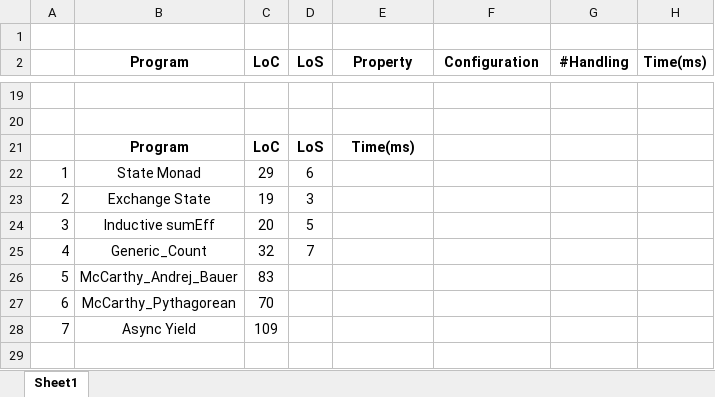
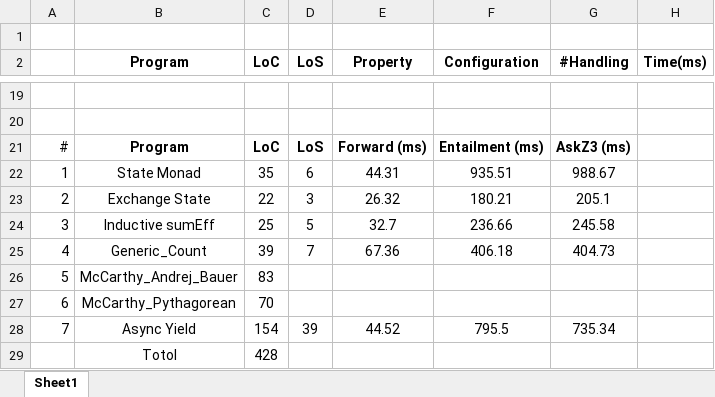
Before and after one commit to hipsleek/Heifer, an Excel workbook: benchmarks/effects/results.xlsx, sheet Sheet1, drawn as a sheet; only a part is shown, gaps mark what is left out; values as stored, in another font and other column widths than the file's, no borders; removed rows and columns are numbered as before the commit, all else as after; the diff names each change by its address in the sheet, - before the commit and + after, or states it on an @@ line.

```diff
--- a/benchmarks/effects/results.xlsx (sheet Sheet1)
+++ b/benchmarks/effects/results.xlsx (sheet Sheet1)
@@ column A renumbered in row 21 @@
-E21 (Property): Time(ms)
+E21 (Property): Forward (ms)
-F21 (Configuration): (empty)
+F21 (Configuration): Entailment (ms)
-G21 (#Handling): (empty)
+G21 (#Handling): AskZ3 (ms)
-C22 (LoC): 29
+C22 (LoC): 35
-E22 (Property): (empty)
+E22 (Property): 44.31
-F22 (Configuration): (empty)
+F22 (Configuration): 935.51
-G22 (#Handling): (empty)
+G22 (#Handling): 988.67
-C23 (LoC): 19
+C23 (LoC): 22
-E23 (Property): (empty)
+E23 (Property): 26.32
-F23 (Configuration): (empty)
+F23 (Configuration): 180.21
-G23 (#Handling): (empty)
+G23 (#Handling): 205.1
-C24 (LoC): 20
+C24 (LoC): 25
-E24 (Property): (empty)
+E24 (Property): 32.7
-F24 (Configuration): (empty)
+F24 (Configuration): 236.66
-G24 (#Handling): (empty)
+G24 (#Handling): 245.58
-C25 (LoC): 32
+C25 (LoC): 39
-E25 (Property): (empty)
+E25 (Property): 67.36
-F25 (Configuration): (empty)
+F25 (Configuration): 406.18
-G25 (#Handling): (empty)
+G25 (#Handling): 404.73
-row 28: 7 | Async Yield | 109
+row 28: 7 | Async Yield | 154 | 39 | 44.52 | 795.5 | 735.34
+row 29:  | Totol | 428
```
Also changed, not shown: 2 other files.
